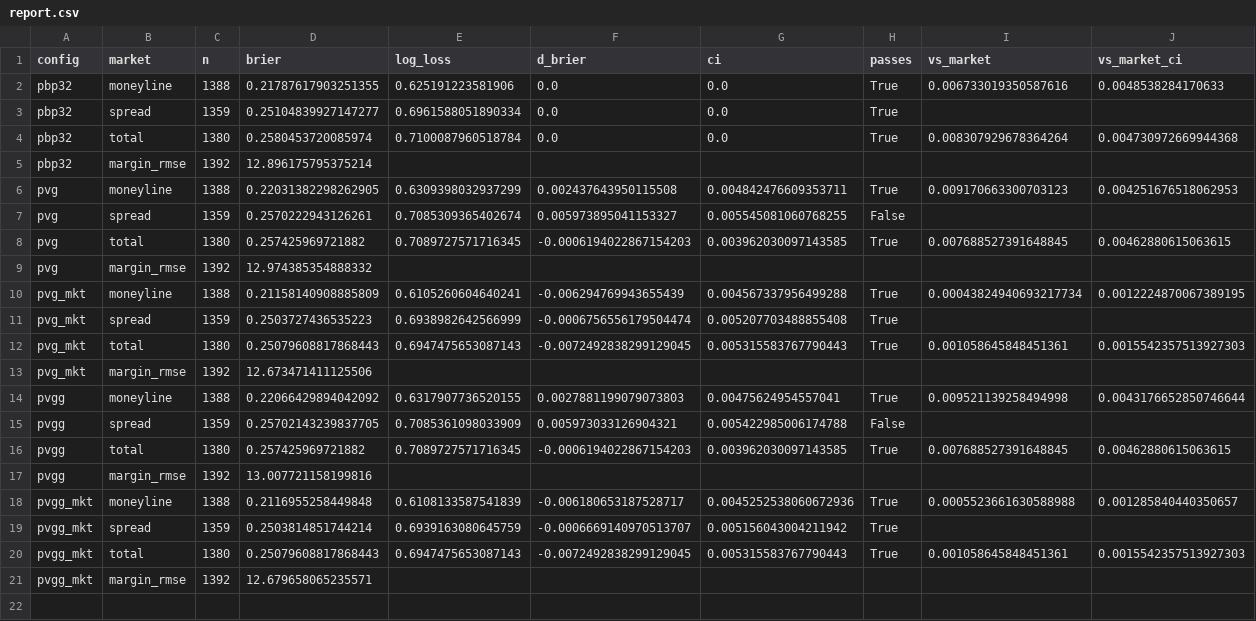
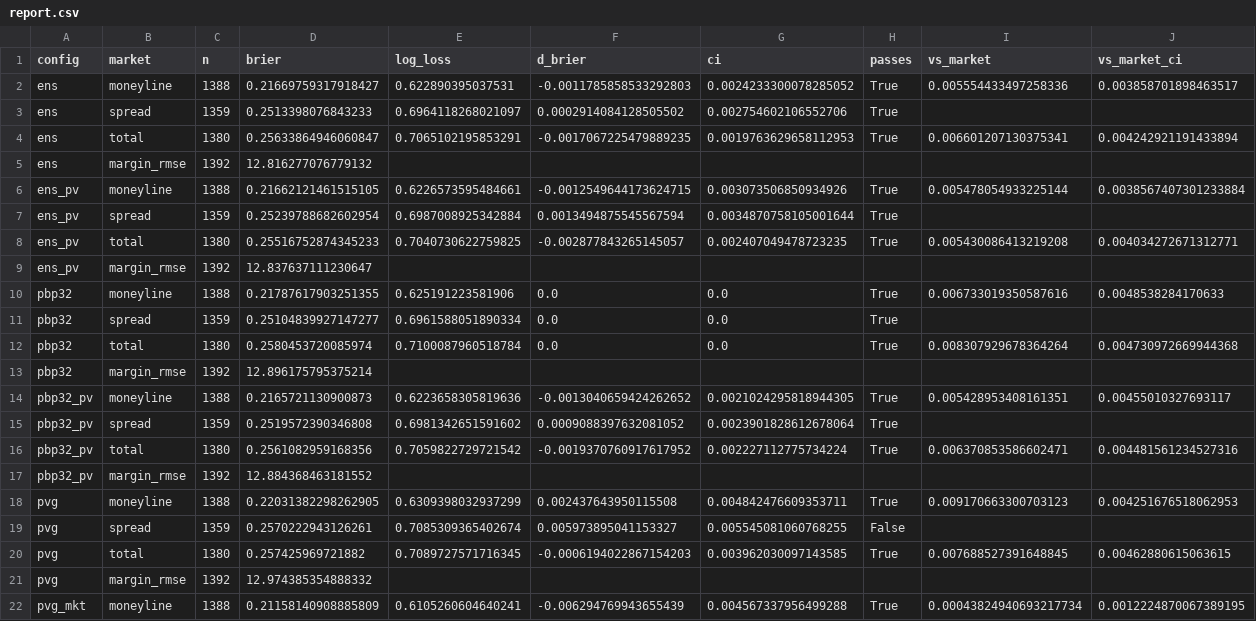
Before and after one commit to mefortunato/runitback, a CSV file: experiments/nfl/playervalues/report.csv, drawn as a sheet; only a part is shown; the shorter side is filled out with more unchanged rows; the diff names each change by its address in the sheet, - before the commit and + after, or states it on an @@ line.

```diff
--- a/experiments/nfl/playervalues/report.csv
+++ b/experiments/nfl/playervalues/report.csv
+row 2: ens | moneyline | 1388 | 0.21669759317918427 | 0.622890395037531 | -0.0011785858533292803 | 0.0024233300078285052 | True | 0.005554433497258336 | 0.003858701898463517
+row 3: ens | spread | 1359 | 0.2513398076843233 | 0.6964118268021097 | 0.0002914084128505502 | 0.002754602106552706 | True
+row 4: ens | total | 1380 | 0.25633864946060847 | 0.7065102195853291 | -0.0017067225479889235 | 0.0019763629658112953 | True | 0.006601207130375341 | 0.004242921191433894
+row 5: ens | margin_rmse | 1392 | 12.816277076779132
+row 6: ens_pv | moneyline | 1388 | 0.21662121461515105 | 0.6226573595484661 | -0.0012549644173624715 | 0.003073506850934926 | True | 0.005478054933225144 | 0.0038567407301233884
+row 7: ens_pv | spread | 1359 | 0.25239788682602954 | 0.6987008925342884 | 0.0013494875545567594 | 0.0034870758105001644 | True
+row 8: ens_pv | total | 1380 | 0.25516752874345233 | 0.7040730622759825 | -0.002877843265145057 | 0.002407049478723235 | True | 0.005430086413219208 | 0.004034272671312771
+row 9: ens_pv | margin_rmse | 1392 | 12.837637111230647
+row 14: pbp32_pv | moneyline | 1388 | 0.2165721130900873 | 0.6223658305819636 | -0.0013040659424262652 | 0.0021024295818944305 | True | 0.005428953408161351 | 0.00455010327693117
+row 15: pbp32_pv | spread | 1359 | 0.2519572390346808 | 0.6981342651591602 | 0.0009088397632081052 | 0.0023901828612678064 | True
+row 16: pbp32_pv | total | 1380 | 0.2561082959168356 | 0.7059822729721542 | -0.0019370760917617952 | 0.002227112775734224 | True | 0.006370853586602471 | 0.004481561234527316
+row 17: pbp32_pv | margin_rmse | 1392 | 12.884368463181552
```
Also changed, not shown: 20 other files.
